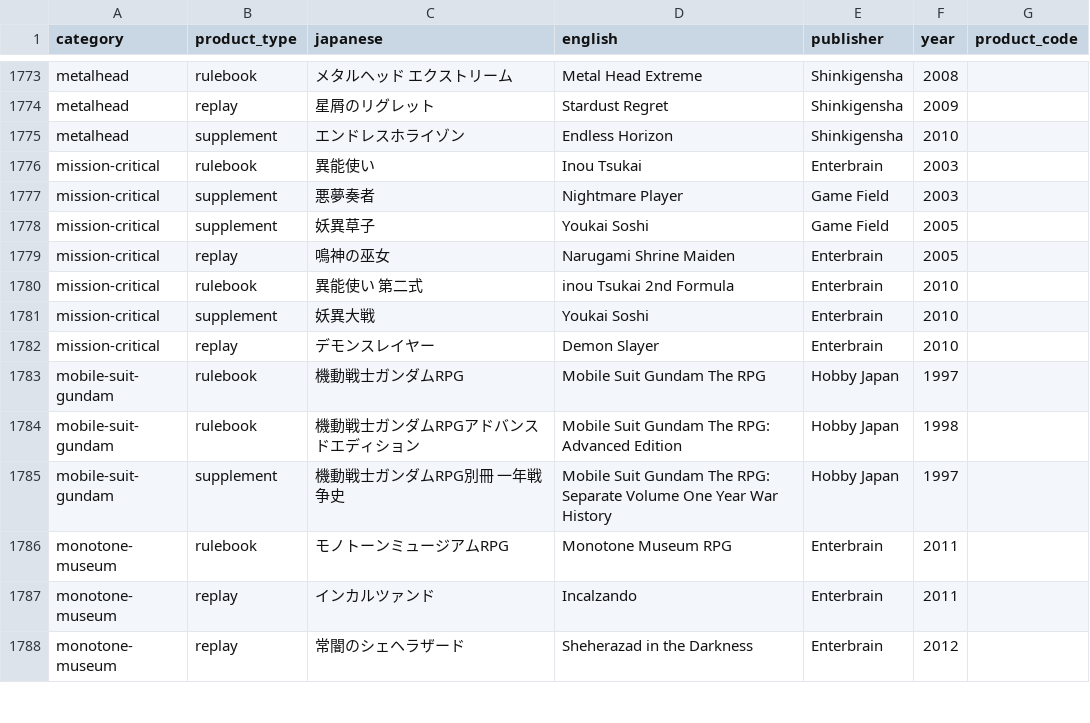
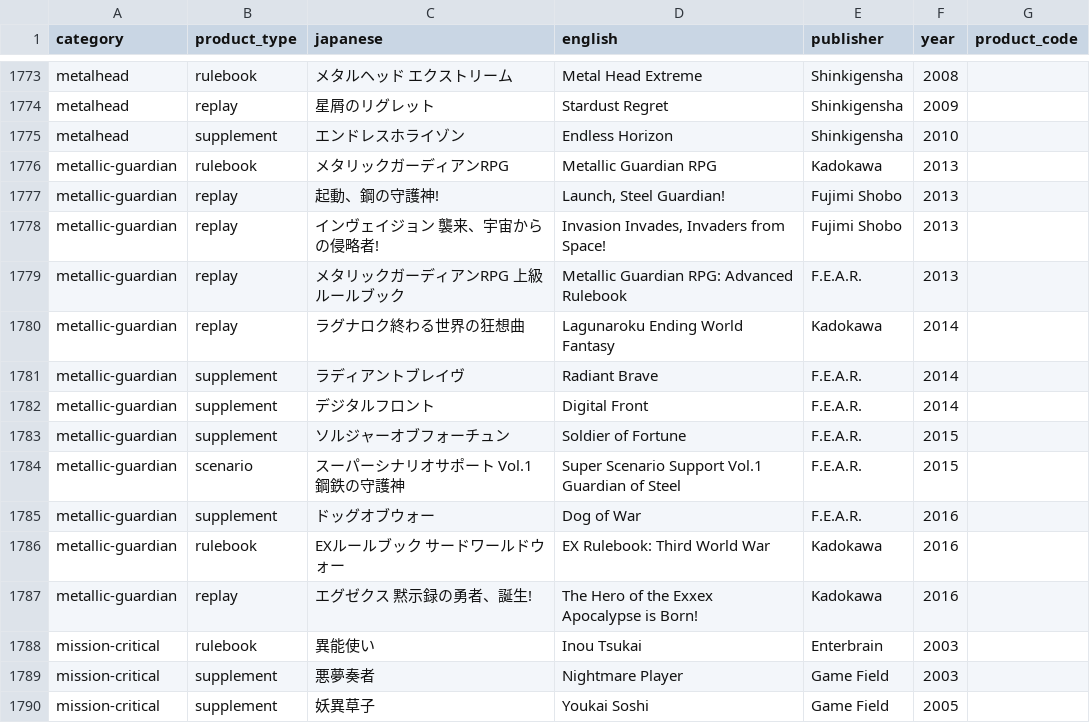
Before and after one commit to weatherspud/japanese-collectors-list, a CSV file: checklist.csv, drawn as a sheet; only a part is shown, gaps mark what is left out; the shorter side is filled out with more unchanged rows; the diff names each change by its address in the sheet, - before the commit and + after, or states it on an @@ line.

Commit message:
metallic-guardian

```diff
--- a/checklist.csv
+++ b/checklist.csv
+row 1776: metallic-guardian | rulebook | メタリックガーディアンRPG | Metallic Guardian RPG | Kadokawa | 2013
+row 1777: metallic-guardian | replay | 起動、鋼の守護神! | Launch, Steel Guardian! | Fujimi Shobo | 2013
+row 1778: metallic-guardian | replay | インヴェイジョン 襲来、宇宙からの侵略者! | Invasion Invades, Invaders from Space! | Fujimi Shobo | 2013
+row 1779: metallic-guardian | replay | メタリックガーディアンRPG 上級ルールブック | Metallic Guardian RPG: Advanced Rulebook | F.E.A.R. | 2013
+row 1780: metallic-guardian | replay | ラグナロク終わる世界の狂想曲 | Lagunaroku Ending World Fantasy | Kadokawa | 2014
+row 1781: metallic-guardian | supplement | ラディアントブレイヴ | Radiant Brave | F.E.A.R. | 2014
+row 1782: metallic-guardian | supplement | デジタルフロント | Digital Front | F.E.A.R. | 2014
+row 1783: metallic-guardian | supplement | ソルジャーオブフォーチュン | Soldier of Fortune | F.E.A.R. | 2015
+row 1784: metallic-guardian | scenario | スーパーシナリオサポート Vol.1 鋼鉄の守護神 | Super Scenario Support Vol.1 Guardian of Steel | F.E.A.R. | 2015
+row 1785: metallic-guardian | supplement | ドッグオブウォー | Dog of War | F.E.A.R. | 2016
+row 1786: metallic-guardian | rulebook | EXルールブック サードワールドウォー | EX Rulebook: Third World War | Kadokawa | 2016
+row 1787: metallic-guardian | replay | エグゼクス 黙示録の勇者、誕生! | The Hero of the Exxex Apocalypse is Born! | Kadokawa | 2016
```
Also changed, not shown: 15 other files.
